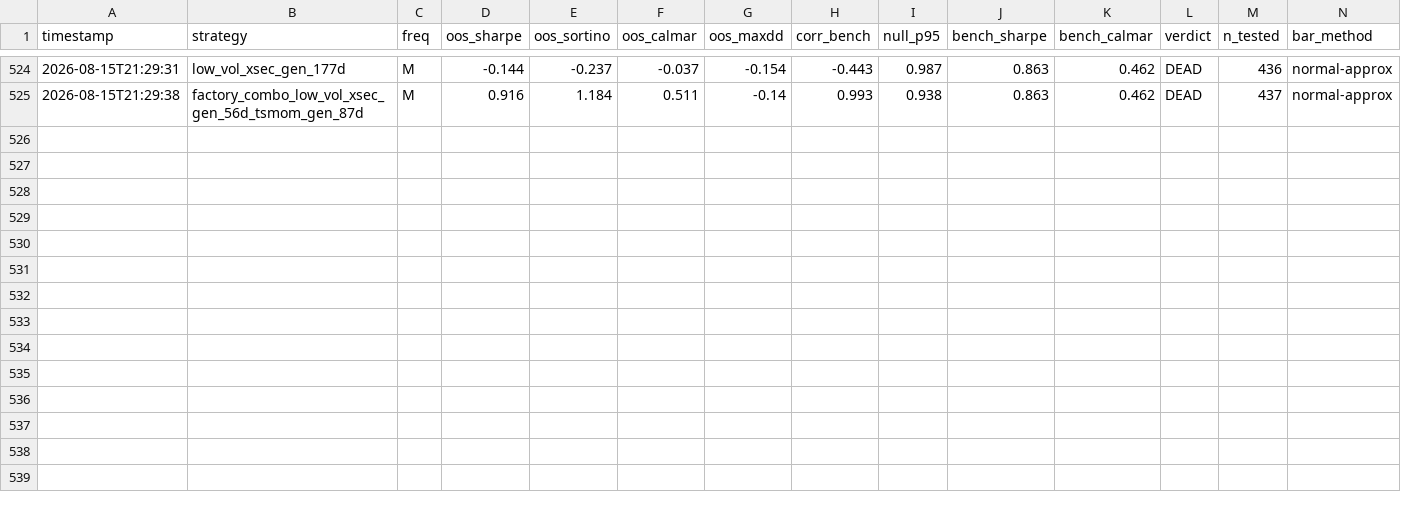
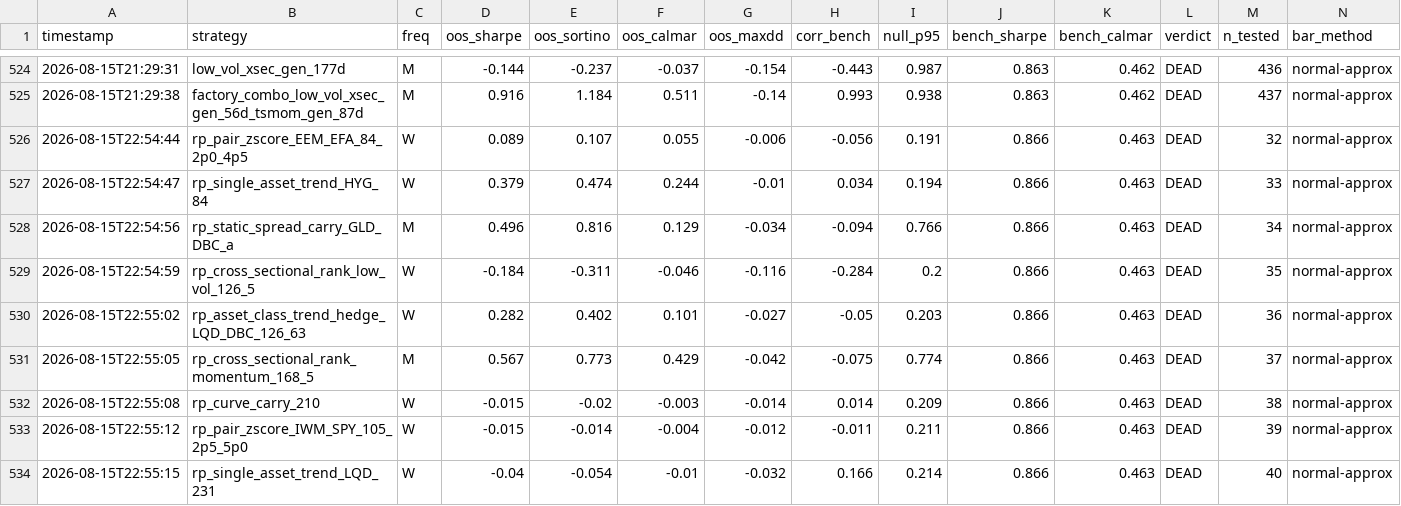
Before and after one commit to dzheng1328/tradefabe, a CSV file: graveyard.csv, drawn as a sheet; only a part is shown, gaps mark what is left out; rows hold the shown columns only; the diff names each change by its address in the sheet, - before the commit and + after, or states it on an @@ line.

```diff
--- a/graveyard.csv
+++ b/graveyard.csv
+row 526: 2026-08-15T22:54:44 | rp_pair_zscore_EEM_EFA_84_2p0_4p5 | W | 0.089 | 0.107 | 0.055 | -0.006 | -0.056 | 0.191 | 0.866 | 0.463 | DEAD | 32 | normal-approx
+row 527: 2026-08-15T22:54:47 | rp_single_asset_trend_HYG_84 | W | 0.379 | 0.474 | 0.244 | -0.01 | 0.034 | 0.194 | 0.866 | 0.463 | DEAD | 33 | normal-approx
+row 528: 2026-08-15T22:54:56 | rp_static_spread_carry_GLD_DBC_a | M | 0.496 | 0.816 | 0.129 | -0.034 | -0.094 | 0.766 | 0.866 | 0.463 | DEAD | 34 | normal-approx
+row 529: 2026-08-15T22:54:59 | rp_cross_sectional_rank_low_vol_126_5 | W | -0.184 | -0.311 | -0.046 | -0.116 | -0.284 | 0.2 | 0.866 | 0.463 | DEAD | 35 | normal-approx
+row 530: 2026-08-15T22:55:02 | rp_asset_class_trend_hedge_LQD_DBC_126_63 | W | 0.282 | 0.402 | 0.101 | -0.027 | -0.05 | 0.203 | 0.866 | 0.463 | DEAD | 36 | normal-approx
+row 531: 2026-08-15T22:55:05 | rp_cross_sectional_rank_momentum_168_5 | M | 0.567 | 0.773 | 0.429 | -0.042 | -0.075 | 0.774 | 0.866 | 0.463 | DEAD | 37 | normal-approx
+row 532: 2026-08-15T22:55:08 | rp_curve_carry_210 | W | -0.015 | -0.02 | -0.003 | -0.014 | 0.014 | 0.209 | 0.866 | 0.463 | DEAD | 38 | normal-approx
+row 533: 2026-08-15T22:55:12 | rp_pair_zscore_IWM_SPY_105_2p5_5p0 | W | -0.015 | -0.014 | -0.004 | -0.012 | -0.011 | 0.211 | 0.866 | 0.463 | DEAD | 39 | normal-approx
+row 534: 2026-08-15T22:55:15 | rp_single_asset_trend_LQD_231 | W | -0.04 | -0.054 | -0.01 | -0.032 | 0.166 | 0.214 | 0.866 | 0.463 | DEAD | 40 | normal-approx
```
Also changed, not shown: artifacts/prelim_log.csv, pipeline_preregistered.csv, 1 other file.
